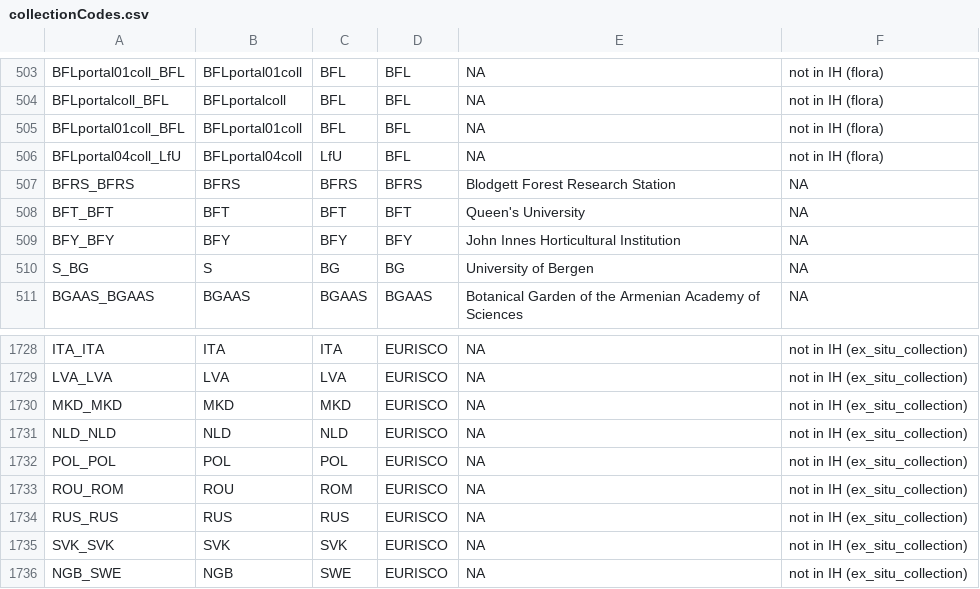
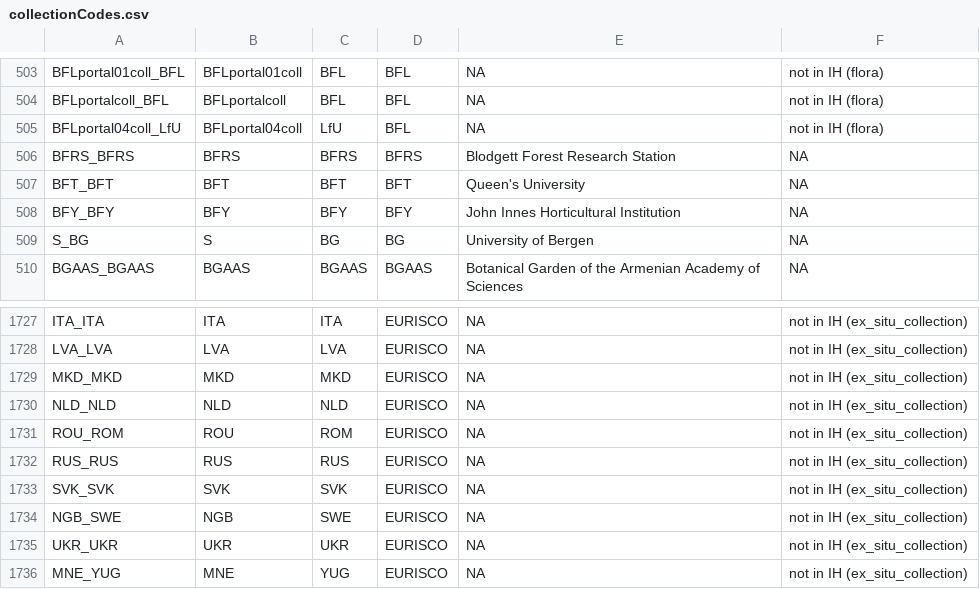
Before and after one commit to LimaRAF/plantR, a CSV file: data-raw/dictionaries/collectionCodes.csv, drawn as a sheet; only a part is shown, gaps mark what is left out; the shorter side is filled out with more unchanged rows; the diff names each change by its address in the sheet, - before the commit and + after, or states it on an @@ line.

Commit message:
remove entries with duplicated keys in collectionCodes.csv

```diff
--- a/data-raw/dictionaries/collectionCodes.csv
+++ b/data-raw/dictionaries/collectionCodes.csv
-row 505: BFLportal01coll_BFL | BFLportal01coll | BFL | BFL | NA | not in IH (flora)
-row 1732: POL_POL | POL | POL | EURISCO | NA | not in IH (ex_situ_collection)
```
Also changed, not shown: 1 other file.
